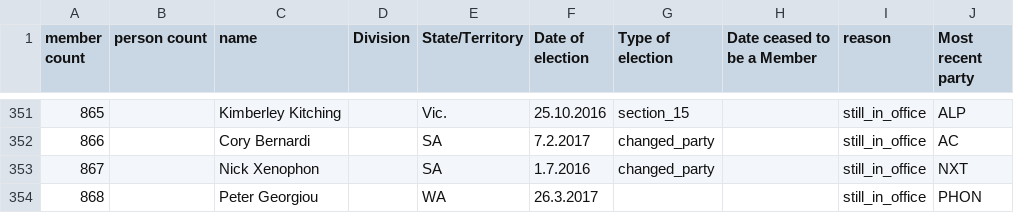
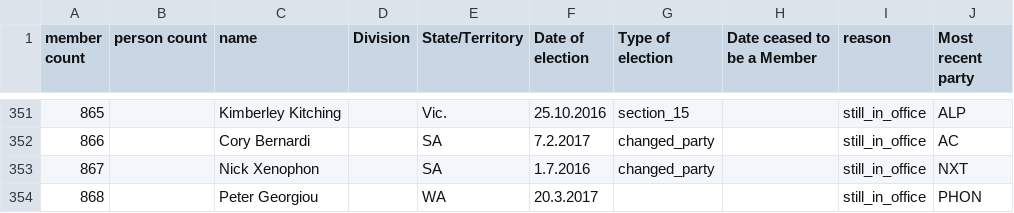
Before and after one commit to openaustralia/openaustralia-parser, a CSV file: data/senators.csv, drawn as a sheet; only a part is shown, gaps mark what is left out.

Commit message:
Change date Peter Georgiou entered
While Peter was sworn in on the 26th, hansard lists them as pairing in division since the 20th.

http://parlinfo.aph.gov.au/parlInfo/search/display/display.w3p;db=CHAMBER;id=chamber%2Fhansards%2F276adda7-0801-4128-8471-554c56960766%2F0046;query=Id%3A%22chamber%2Fhansards%2F276adda7-0801-4128-8471-554c56960766%2F0000%22

```diff
--- a/data/senators.csv
+++ b/data/senators.csv
@@ -353,2 +353,2 @@ member count,person count,name,Division,State/Territory,Date of election,Type of
 867,,Nick Xenophon,,SA,1.7.2016,changed_party,,still_in_office,NXT
-868,,Peter Georgiou,,WA,26.3.2017,,,still_in_office,PHON
+868,,Peter Georgiou,,WA,20.3.2017,,,still_in_office,PHON
```
